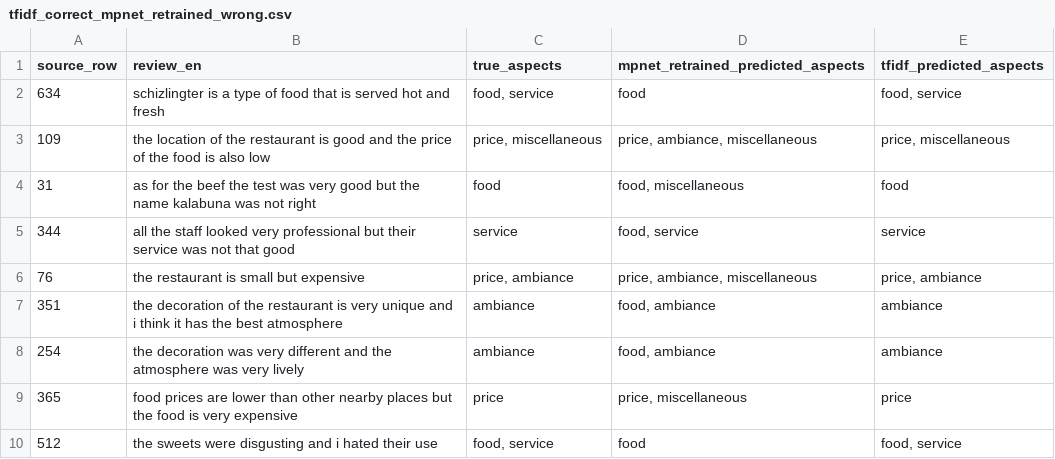
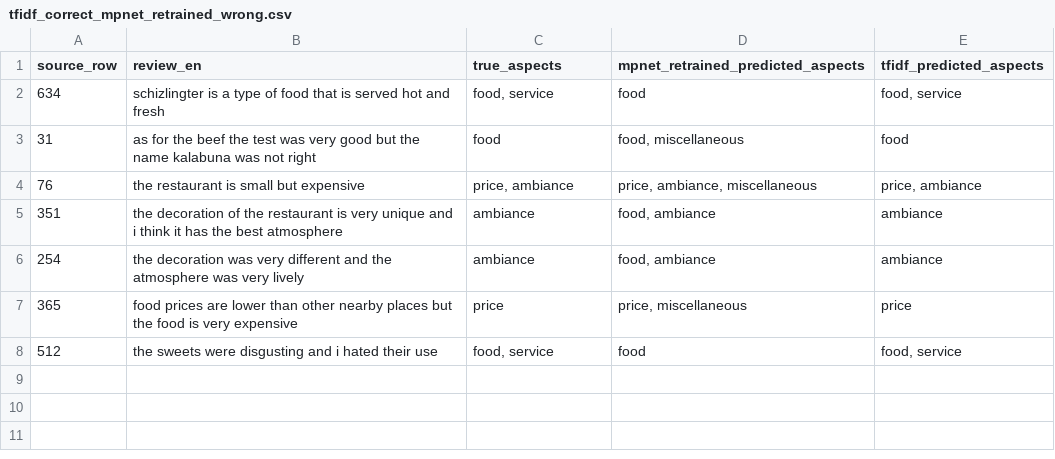
Before and after one commit to zaabinh/3bit-CS221, a CSV file: outputs/final_comparison/tfidf_correct_mpnet_retrained_wrong.csv, drawn as a sheet; the diff names each change by its address in the sheet, - before the commit and + after, or states it on an @@ line.

```diff
--- a/outputs/final_comparison/tfidf_correct_mpnet_retrained_wrong.csv
+++ b/outputs/final_comparison/tfidf_correct_mpnet_retrained_wrong.csv
-row 3: 109 | the location of the restaurant is good and the price of the food is also low | price, miscellaneous | price, ambiance, miscellaneous | price, miscellaneous
-row 5: 344 | all the staff looked very professional but their service was not that good | service | food, service | service
```
Also changed, not shown: outputs/TF-IDF/tfidf_misclassified.csv, outputs/final_comparison/mpnet_retrained_correct_tfidf_wrong.csv, 33 other files.
